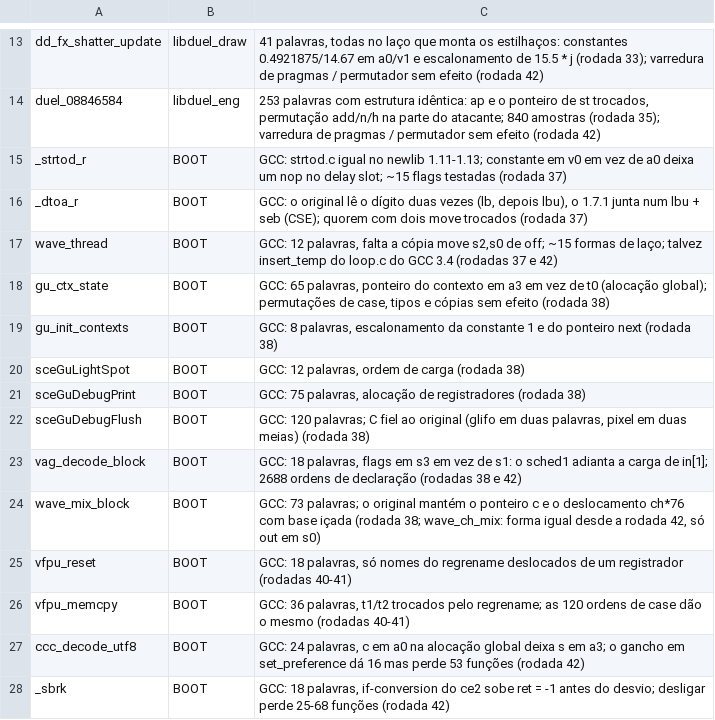
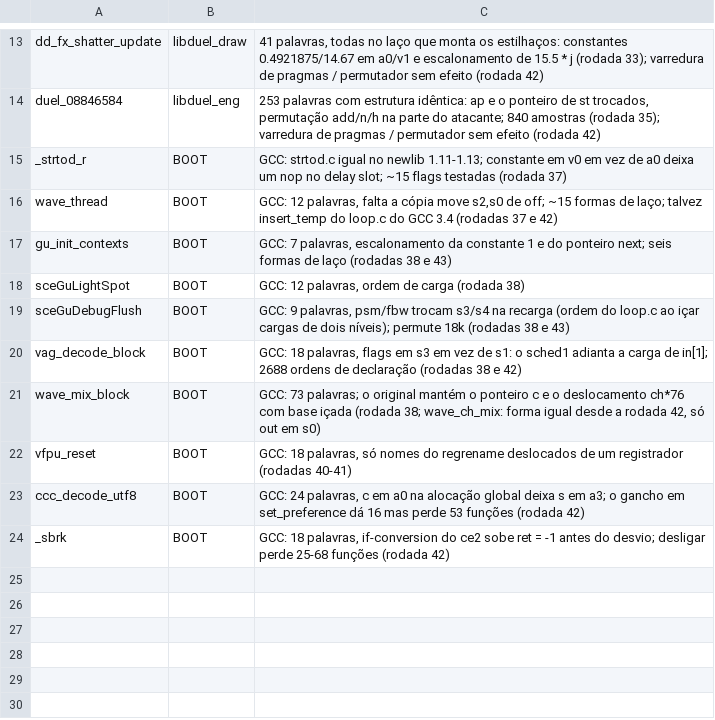
Before and after one commit to thiago-cipitelli/tagforce-decomp, a TSV file: docs/matching_skip.tsv, drawn as a sheet; only a part is shown, gaps mark what is left out.

Commit message:
Rodada 43 (6 agentes Opus): _dtoa_r (fila do expand_increment no gancho), gu_ctx_state, sceGuDebugPrint, vfpu_memcpy; skip atualizado; progresso 99,0% código, 10999/11036 (BOOT 97,7%)

```diff
--- a/docs/matching_skip.tsv
+++ b/docs/matching_skip.tsv
@@ -15,9 +15,6 @@ duel_08846584	libduel_eng	253 palavras com estrutura idêntica: ap e o ponteiro
 _strtod_r	BOOT	GCC: strtod.c igual no newlib 1.11-1.13; constante em v0 em vez de a0 deixa um nop no delay slot; ~15 flags testadas (rodada 37)
-_dtoa_r	BOOT	GCC: o original lê o dígito duas vezes (lb, depois lbu), o 1.7.1 junta num lbu + seb (CSE); quorem com dois move trocados (rodada 37)
 wave_thread	BOOT	GCC: 12 palavras, falta a cópia move s2,s0 de off; ~15 formas de laço; talvez insert_temp do loop.c do GCC 3.4 (rodadas 37 e 42)
-gu_ctx_state	BOOT	GCC: 65 palavras, ponteiro do contexto em a3 em vez de t0 (alocação global); permutações de case, tipos e cópias sem efeito (rodada 38)
-gu_init_contexts	BOOT	GCC: 8 palavras, escalonamento da constante 1 e do ponteiro next (rodada 38)
+gu_init_contexts	BOOT	GCC: 7 palavras, escalonamento da constante 1 e do ponteiro next; seis formas de laço (rodadas 38 e 43)
 sceGuLightSpot	BOOT	GCC: 12 palavras, ordem de carga (rodada 38)
-sceGuDebugPrint	BOOT	GCC: 75 palavras, alocação de registradores (rodada 38)
-sceGuDebugFlush	BOOT	GCC: 120 palavras; C fiel ao original (glifo em duas palavras, pixel em duas meias) (rodada 38)
+sceGuDebugFlush	BOOT	GCC: 9 palavras, psm/fbw trocam s3/s4 na recarga (ordem do loop.c ao içar cargas de dois níveis); permute 18k (rodadas 38 e 43)
 vag_decode_block	BOOT	GCC: 18 palavras, flags em s3 em vez de s1: o sched1 adianta a carga de in[1]; 2688 ordens de declaração (rodadas 38 e 42)
@@ -25,3 +22,2 @@ wave_mix_block	BOOT	GCC: 73 palavras; o original mantém o ponteiro c e o desloc
 vfpu_reset	BOOT	GCC: 18 palavras, só nomes do regrename deslocados de um registrador (rodadas 40-41)
-vfpu_memcpy	BOOT	GCC: 36 palavras, t1/t2 trocados pelo regrename; as 120 ordens de case dão o mesmo (rodadas 40-41)
 ccc_decode_utf8	BOOT	GCC: 24 palavras, c em a0 na alocação global deixa s em a3; o gancho em set_preference dá 16 mas perde 53 funções (rodada 42)
```
Also changed, not shown: 2 other files.
